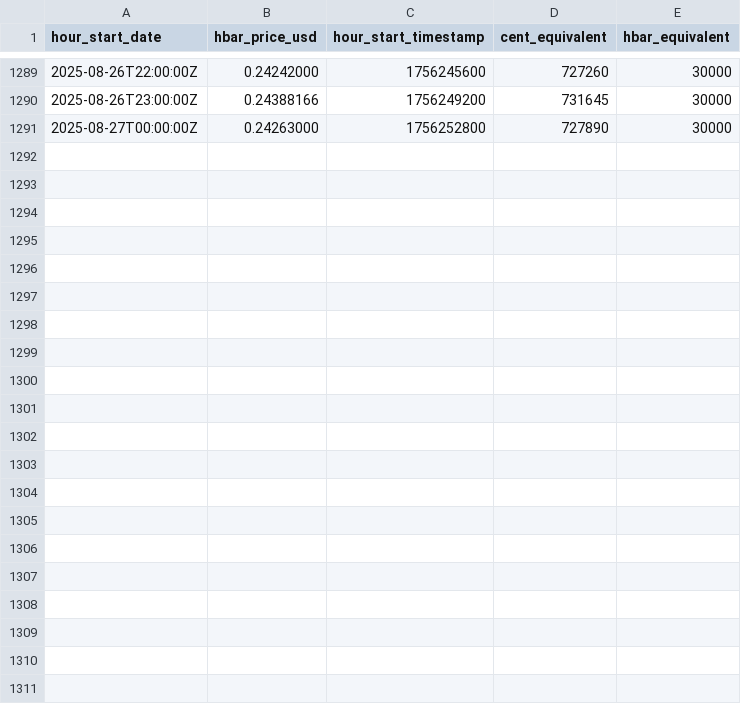
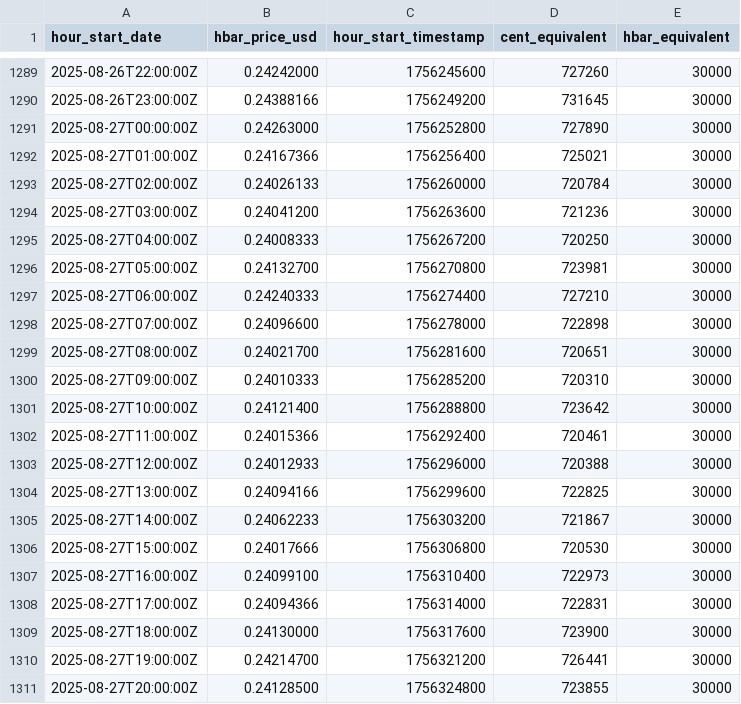
Before and after one commit to InternetOfPeers/hedera-hbar-exchange-rate-oracle-analysis, a CSV file: data/hedera-hbar-prices.csv, drawn as a sheet; only a part is shown, gaps mark what is left out.

```diff
--- a/data/hedera-hbar-prices.csv
+++ b/data/hedera-hbar-prices.csv
@@ -1291 +1291,21 @@ hour_start_date,hbar_price_usd,hour_start_timestamp,cent_equivalent,hbar_equival
 2025-08-27T00:00:00Z,0.24263000,1756252800,727890,30000
+2025-08-27T01:00:00Z,0.24167366,1756256400,725021,30000
+2025-08-27T02:00:00Z,0.24026133,1756260000,720784,30000
+2025-08-27T03:00:00Z,0.24041200,1756263600,721236,30000
+2025-08-27T04:00:00Z,0.24008333,1756267200,720250,30000
+2025-08-27T05:00:00Z,0.24132700,1756270800,723981,30000
+2025-08-27T06:00:00Z,0.24240333,1756274400,727210,30000
+2025-08-27T07:00:00Z,0.24096600,1756278000,722898,30000
+2025-08-27T08:00:00Z,0.24021700,1756281600,720651,30000
+2025-08-27T09:00:00Z,0.24010333,1756285200,720310,30000
+2025-08-27T10:00:00Z,0.24121400,1756288800,723642,30000
+2025-08-27T11:00:00Z,0.24015366,1756292400,720461,30000
+2025-08-27T12:00:00Z,0.24012933,1756296000,720388,30000
+2025-08-27T13:00:00Z,0.24094166,1756299600,722825,30000
+2025-08-27T14:00:00Z,0.24062233,1756303200,721867,30000
+2025-08-27T15:00:00Z,0.24017666,1756306800,720530,30000
+2025-08-27T16:00:00Z,0.24099100,1756310400,722973,30000
+2025-08-27T17:00:00Z,0.24094366,1756314000,722831,30000
+2025-08-27T18:00:00Z,0.24130000,1756317600,723900,30000
+2025-08-27T19:00:00Z,0.24214700,1756321200,726441,30000
+2025-08-27T20:00:00Z,0.24128500,1756324800,723855,30000
```
Also changed, not shown: data/cmc-hbar-prices.csv, 2 other files.
